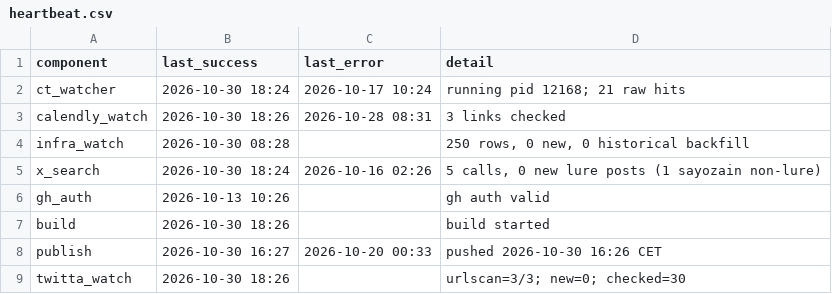
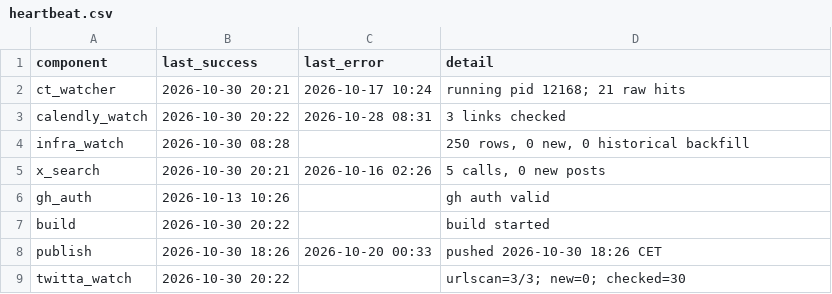
Before and after one commit to Dutchosintguy/X-phising-campaign-monitor, a CSV file: data/heartbeat.csv, drawn as a sheet.

```diff
--- a/data/heartbeat.csv
+++ b/data/heartbeat.csv
@@ -1,9 +1,9 @@
 component,last_success,last_error,detail
-ct_watcher,2026-10-30 18:24,2026-10-17 10:24,running pid 12168; 21 raw hits
-calendly_watch,2026-10-30 18:26,2026-10-28 08:31,3 links checked
+ct_watcher,2026-10-30 20:21,2026-10-17 10:24,running pid 12168; 21 raw hits
+calendly_watch,2026-10-30 20:22,2026-10-28 08:31,3 links checked
 infra_watch,2026-10-30 08:28,,"250 rows, 0 new, 0 historical backfill"
-x_search,2026-10-30 18:24,2026-10-16 02:26,"5 calls, 0 new lure posts (1 sayozain non-lure)"
+x_search,2026-10-30 20:21,2026-10-16 02:26,"5 calls, 0 new posts"
 gh_auth,2026-10-13 10:26,,gh auth valid
-build,2026-10-30 18:26,,build started
-publish,2026-10-30 16:27,2026-10-20 00:33,pushed 2026-10-30 16:26 CET
-twitta_watch,2026-10-30 18:26,,urlscan=3/3; new=0; checked=30
+build,2026-10-30 20:22,,build started
+publish,2026-10-30 18:26,2026-10-20 00:33,pushed 2026-10-30 18:26 CET
+twitta_watch,2026-10-30 20:22,,urlscan=3/3; new=0; checked=30
```
Also changed, not shown: data/alerts.csv, data/calendly_watch.csv, 6 other files.
